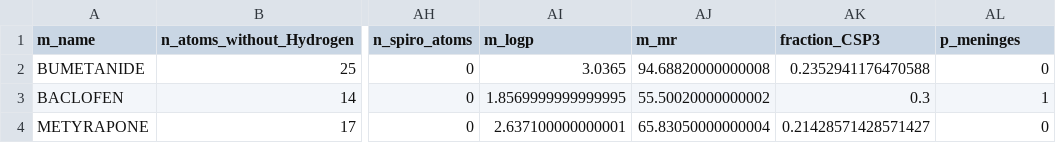
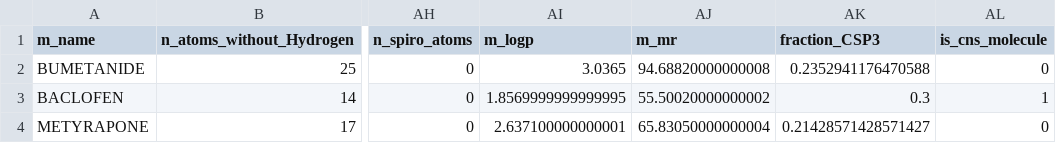
Before and after one commit to PaolaRondon/Biomol_classifier, a CSV file: molecules_v1.csv (was molecules.csv), drawn as a sheet; only a part is shown, gaps mark what is left out; the diff names each change by its address in the sheet, - before the commit and + after, or states it on an @@ line.

```diff
--- a/molecules.csv
+++ b/molecules_v1.csv
-AL1: p_meninges
+AL1: is_cns_molecule
```
Also changed, not shown: 3 other files.
